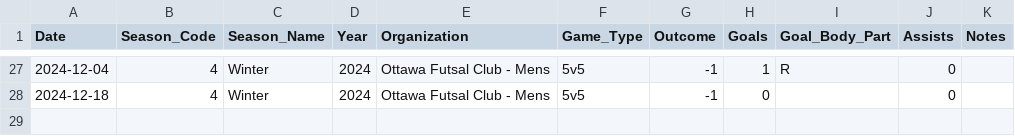
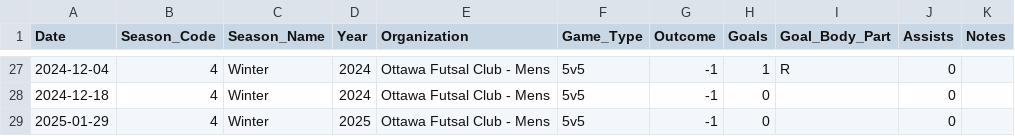
Before and after one commit to s-g-mo/mindovermatterfc, a CSV file: app/data/game_stats.csv, drawn as a sheet; only a part is shown, gaps mark what is left out; the diff names each change by its address in the sheet, - before the commit and + after, or states it on an @@ line.

Commit message:
stat updates

```diff
--- a/app/data/game_stats.csv
+++ b/app/data/game_stats.csv
+row 29: 2025-01-29 | 4 | Winter | 2025 | Ottawa Futsal Club - Mens | 5v5 | -1 | 0 |  | 0
```
Also changed, not shown: app/data/seasonal_stats.csv.
